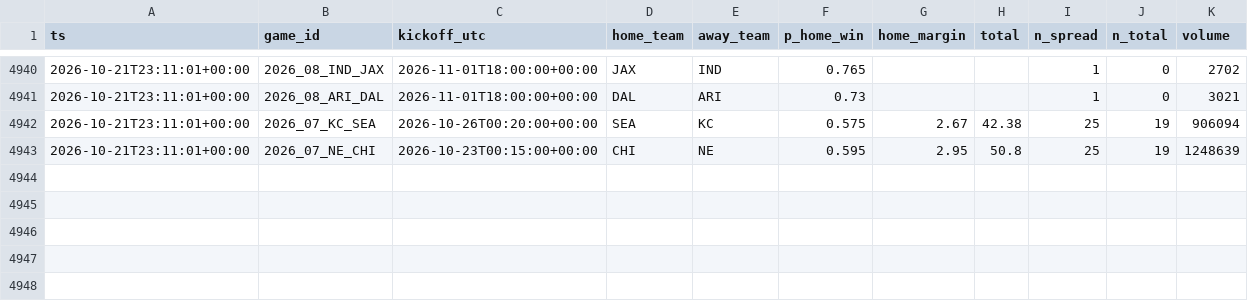
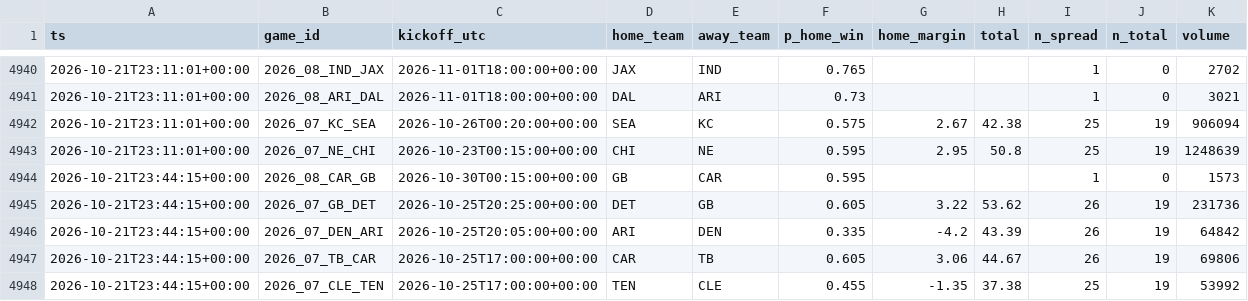
Before and after one commit to jferaz23/nfl-line-model, a CSV file: artifacts/kalshi/kalshi_nfl.csv, drawn as a sheet; only a part is shown, gaps mark what is left out; the diff names each change by its address in the sheet, - before the commit and + after, or states it on an @@ line.

```diff
--- a/artifacts/kalshi/kalshi_nfl.csv
+++ b/artifacts/kalshi/kalshi_nfl.csv
+row 4944: 2026-10-21T23:44:15+00:00 | 2026_08_CAR_GB | 2026-10-30T00:15:00+00:00 | GB | CAR | 0.595 |  |  | 1 | 0 | 1573
+row 4945: 2026-10-21T23:44:15+00:00 | 2026_07_GB_DET | 2026-10-25T20:25:00+00:00 | DET | GB | 0.605 | 3.22 | 53.62 | 26 | 19 | 231736
+row 4946: 2026-10-21T23:44:15+00:00 | 2026_07_DEN_ARI | 2026-10-25T20:05:00+00:00 | ARI | DEN | 0.335 | -4.2 | 43.39 | 26 | 19 | 64842
+row 4947: 2026-10-21T23:44:15+00:00 | 2026_07_TB_CAR | 2026-10-25T17:00:00+00:00 | CAR | TB | 0.605 | 3.06 | 44.67 | 26 | 19 | 69806
+row 4948: 2026-10-21T23:44:15+00:00 | 2026_07_CLE_TEN | 2026-10-25T17:00:00+00:00 | TEN | CLE | 0.455 | -1.35 | 37.38 | 25 | 19 | 53992
```
Also changed, not shown: artifacts/lines/espn_lines.csv.
